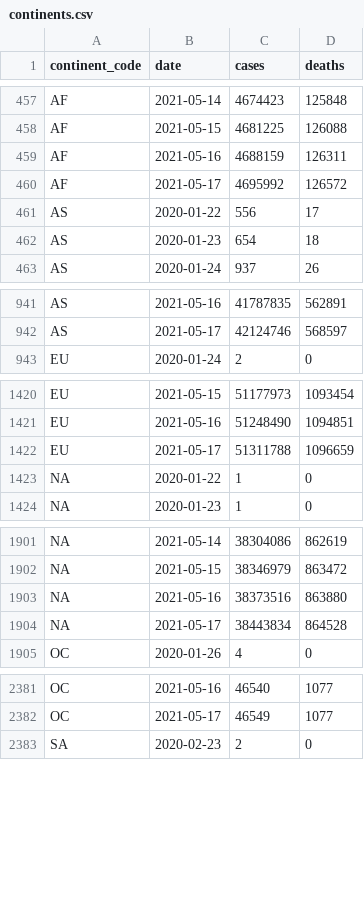
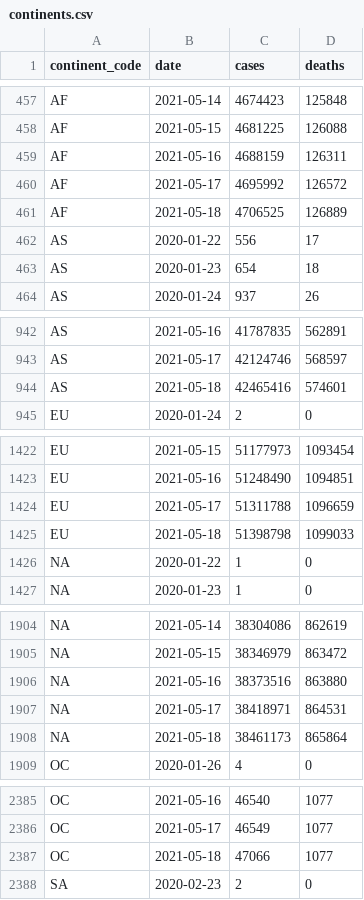
Before and after one commit to WorldHealthOrganization/xform-covid-casecount-jhu, a CSV file: output/continents.csv, drawn as a sheet; only a part is shown, gaps mark what is left out; the diff covers the shown part only.

```diff
--- a/output/continents.csv
+++ b/output/continents.csv
@@ -460,2 +460,3 @@ AF,2021-05-16,4688159,126311
 AF,2021-05-17,4695992,126572
+AF,2021-05-18,4706525,126889
 AS,2020-01-22,556,17
@@ -942,2 +943,3 @@ AS,2021-05-16,41787835,562891
 AS,2021-05-17,42124746,568597
+AS,2021-05-18,42465416,574601
 EU,2020-01-24,2,0
@@ -1422,2 +1424,3 @@ EU,2021-05-16,51248490,1094851
 EU,2021-05-17,51311788,1096659
+EU,2021-05-18,51398798,1099033
 "NA",2020-01-22,1,0
@@ -1903,3 +1906,4 @@ EU,2021-05-17,51311788,1096659
 "NA",2021-05-16,38373516,863880
-"NA",2021-05-17,38443834,864528
+"NA",2021-05-17,38418971,864531
+"NA",2021-05-18,38461173,865864
 OC,2020-01-26,4,0
@@ -2382,2 +2386,3 @@ OC,2021-05-16,46540,1077
 OC,2021-05-17,46549,1077
+OC,2021-05-18,47066,1077
 SA,2020-02-23,2,0
```
Also changed, not shown: 1 added row elsewhere in this file, output/global.csv, output/who_regions.csv, 1 other file.
